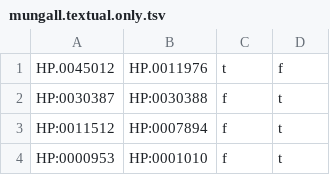
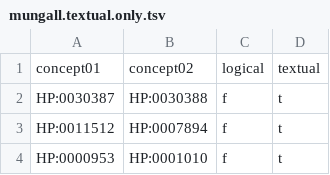
Before and after one commit to UCDenver-ccp/translator-concept-oppositeness, a TSV file: experimental-outputs/mungall.textual.only.tsv, drawn as a sheet; only a part is shown.

```diff
--- a/experimental-outputs/mungall.textual.only.tsv
+++ b/experimental-outputs/mungall.textual.only.tsv
@@ -1,2 +1,2 @@
-"HP.0045012"	"HP.0011976"	"t"	"f"
+"concept01"	"concept02"	"logical"	"textual"
 "HP:0030387"	"HP:0030388"	"f"	"t"
```
Also changed, not shown: 8 other files.
